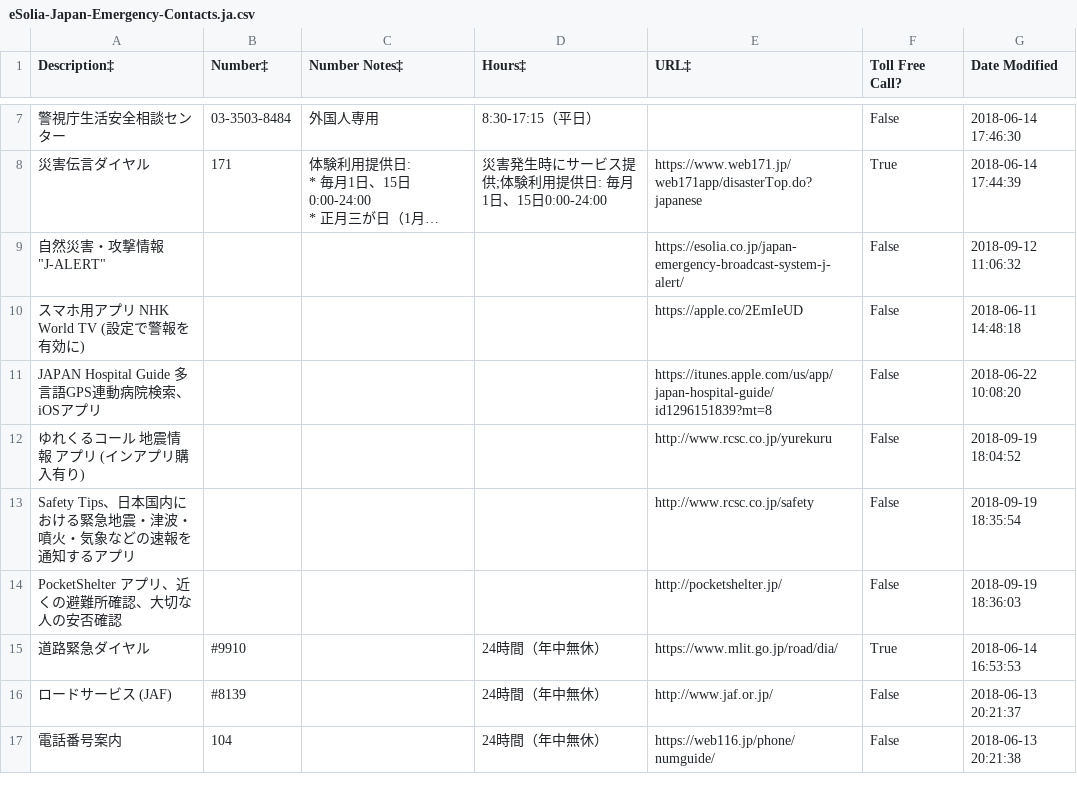
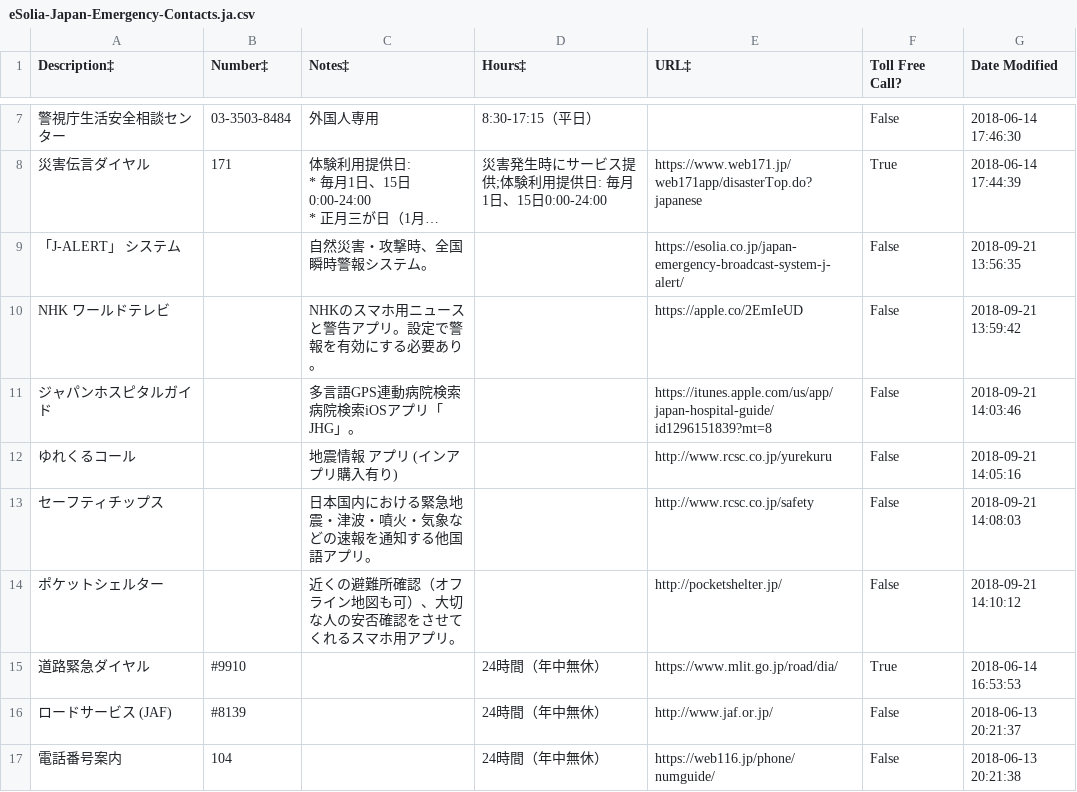
Before and after one commit to eSolia/eSolia_2018, a CSV file: static/eSolia-Japan-Emergency-Contacts.ja.csv, drawn as a sheet; only a part is shown, gaps mark what is left out; long unchanged cells end in …; removed rows and columns are numbered as before the commit, all else as after; the diff names each change by its address in the sheet, - before the commit and + after, or states it on an @@ line.

Commit message:
Split japan-contacts into a disaster anchor page and apps and numbers Need new shortcode, revamp PROdb, confirm data.
Fixes #100

```diff
--- a/static/eSolia-Japan-Emergency-Contacts.ja.csv
+++ b/static/eSolia-Japan-Emergency-Contacts.ja.csv
-C1: Number Notes‡
+C1: Notes‡
-A9 (Description‡): 自然災害・攻撃情報 "J-ALERT"
+A9 (Description‡): 「J-ALERT」 システム
-C9 (Notes‡): (empty)
+C9 (Notes‡): 自然災害・攻撃時、全国瞬時警報システム。
-G9 (Date Modified): 2018-09-12 11:06:32
+G9 (Date Modified): 2018-09-21 13:56:35
-row 10: スマホ用アプリ NHK World TV (設定で警報を有効に) |  |  |  | https://apple.co/2EmIeUD | False | 2018-06-11 14:48:18
-row 11: JAPAN Hospital Guide 多言語GPS連動病院検索、iOSアプリ |  |  |  | https://itunes.apple.com/us/app/japan-hospital-guide/id1296151839?mt=8 | False | 2018-06-22 10:08:20
+row 10: NHK ワールドテレビ |  | NHKのスマホ用ニュースと警告アプリ。設定で警報を有効にする必要あり。 |  | https://apple.co/2EmIeUD | False | 2018-09-21 13:59:42
+row 11: ジャパンホスピタルガイド |  | 多言語GPS連動病院検索病院検索iOSアプリ「JHG」。 |  | https://itunes.apple.com/us/app/japan-hospital-guide/id1296151839?mt=8 | False | 2018-09-21 14:03:46
-A12 (Description‡): ゆれくるコール 地震情報 アプリ (インアプリ購入有り)
+A12 (Description‡): ゆれくるコール
-C12 (Notes‡): (empty)
+C12 (Notes‡): 地震情報 アプリ (インアプリ購入有り)
-G12 (Date Modified): 2018-09-19 18:04:52
+G12 (Date Modified): 2018-09-21 14:05:16
-row 13: Safety Tips、日本国内における緊急地震・津波・噴火・気象などの速報を通知するアプリ |  |  |  | http://www.rcsc.co.jp/safety | False | 2018-09-19 18:35:54
-row 14: PocketShelter アプリ、近くの避難所確認、大切な人の安否確認 |  |  |  | http://pocketshelter.jp/ | False | 2018-09-19 18:36:03
+row 13: セーフティチップス |  | 日本国内における緊急地震・津波・噴火・気象などの速報を通知する他国語アプリ。 |  | http://www.rcsc.co.jp/safety | False | 2018-09-21 14:08:03
+row 14: ポケットシェルター |  | 近くの避難所確認（オフライン地図も可）、大切な人の安否確認をさせてくれるスマホ用アプリ。 |  | http://pocketshelter.jp/ | False | 2018-09-21 14:10:12
```
Also changed, not shown: static/eSolia-Japan-Emergency-Contacts.en.csv, 9 other files.
